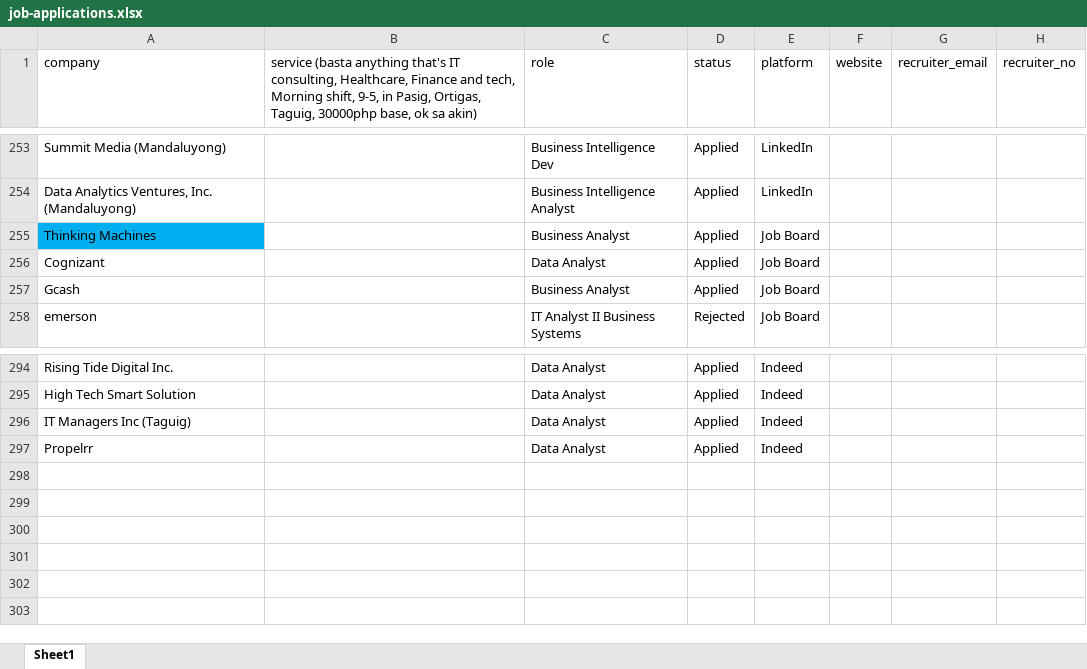
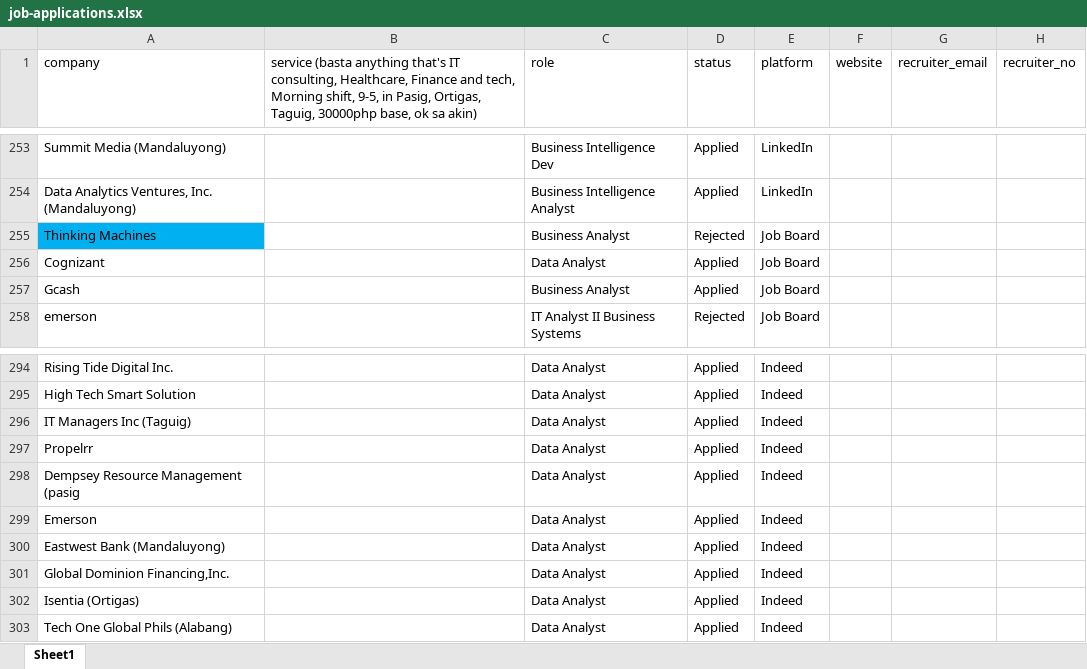
Before and after one commit to 08Aristodemus24/auto-job-app-sender, an Excel workbook: documents/job-applications.xlsx, sheet Sheet1, drawn as a sheet; only a part is shown, gaps mark what is left out; values as stored, in another font and other column widths than the file's, no borders; the diff names each change by its address in the sheet, - before the commit and + after, or states it on an @@ line.

```diff
--- a/documents/job-applications.xlsx (sheet Sheet1)
+++ b/documents/job-applications.xlsx (sheet Sheet1)
-D255 (status): Applied
+D255 (status): Rejected
+row 298: Dempsey Resource Management (pasig |  | Data Analyst | Applied | Indeed
+row 299: Emerson |  | Data Analyst | Applied | Indeed
+row 300: Eastwest Bank (Mandaluyong) |  | Data Analyst | Applied | Indeed
+row 301: Global Dominion Financing,Inc. |  | Data Analyst | Applied | Indeed
+row 302: Isentia (Ortigas) |  | Data Analyst | Applied | Indeed
+row 303: Tech One Global Phils (Alabang) |  | Data Analyst | Applied | Indeed
```
Also changed, not shown: 2 other files.
